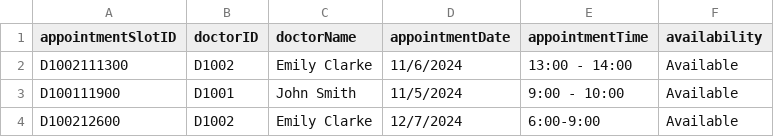
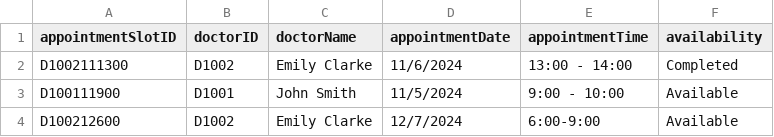
Before and after one commit to tgw6201/SC2002-Health-Management-System, a CSV file: HealthManagementSystem/src/FileManager/Data/AvailabilitySlot_List.csv, drawn as a sheet.

```diff
--- a/HealthManagementSystem/src/FileManager/Data/AvailabilitySlot_List.csv
+++ b/HealthManagementSystem/src/FileManager/Data/AvailabilitySlot_List.csv
@@ -1,3 +1,3 @@
 appointmentSlotID,doctorID,doctorName,appointmentDate,appointmentTime,availability
-D1002111300,D1002,Emily Clarke,11/6/2024,13:00 - 14:00,Available
+D1002111300,D1002,Emily Clarke,11/6/2024,13:00 - 14:00,Completed
 D100111900,D1001,John Smith,11/5/2024,9:00 - 10:00,Available
```
Also changed, not shown: HealthManagementSystem/src/FileManager/Data/MedicalRecord_List.csv, HealthManagementSystem/src/FileManager/Data/Replenishment_Requests.csv, 8 other files.
